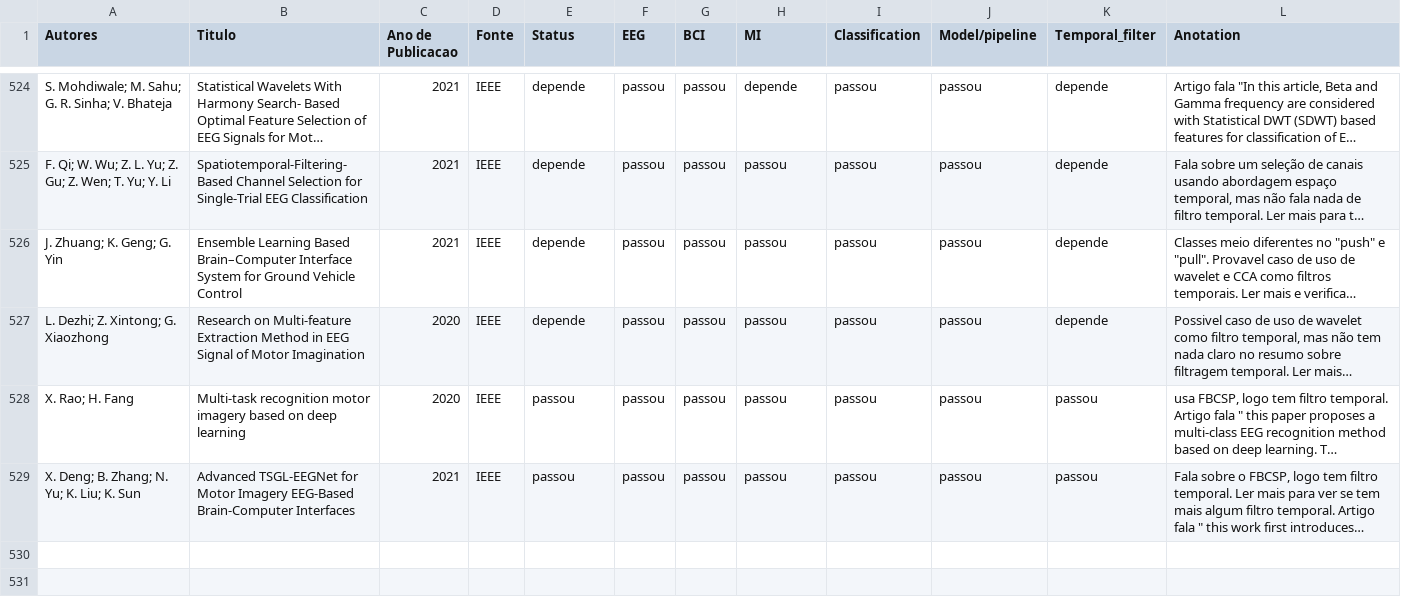
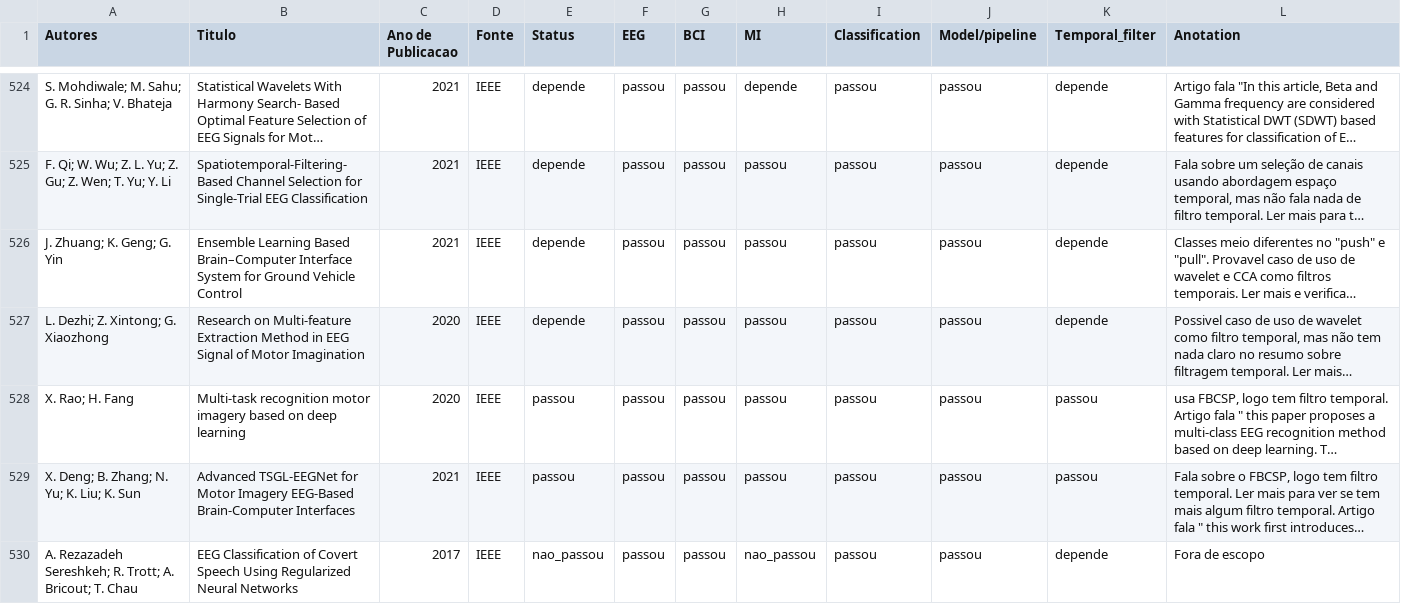
Before and after one commit to Hychiro/SLR-BCI-temporal-filters, a CSV file: structured_data/firstStepOutput.csv, drawn as a sheet; only a part is shown, gaps mark what is left out; long unchanged cells end in …; the diff names each change by its address in the sheet, - before the commit and + after, or states it on an @@ line.

Commit message:
step 1 finished

```diff
--- a/structured_data/firstStepOutput.csv
+++ b/structured_data/firstStepOutput.csv
+row 530: A. Rezazadeh Sereshkeh; R. Trott; A. Bricout; T. Chau | EEG Classification of Covert Speech Using Regularized Neural Networks | 2017 | IEEE | nao_passou | passou | passou | nao_passou | passou | passou | depende | Fora de escopo
```
